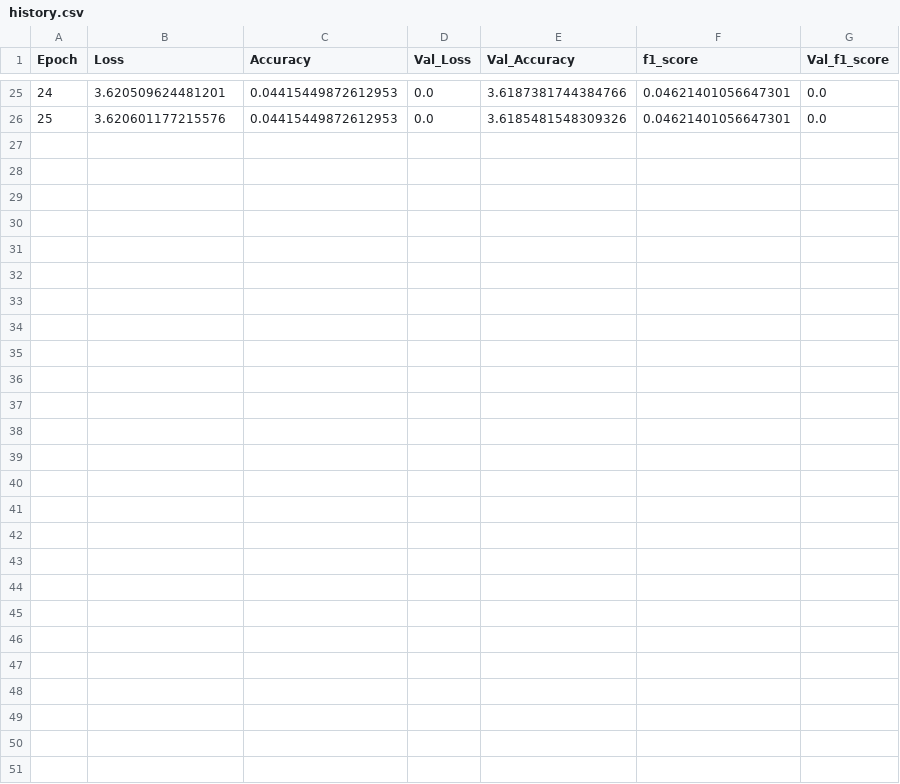
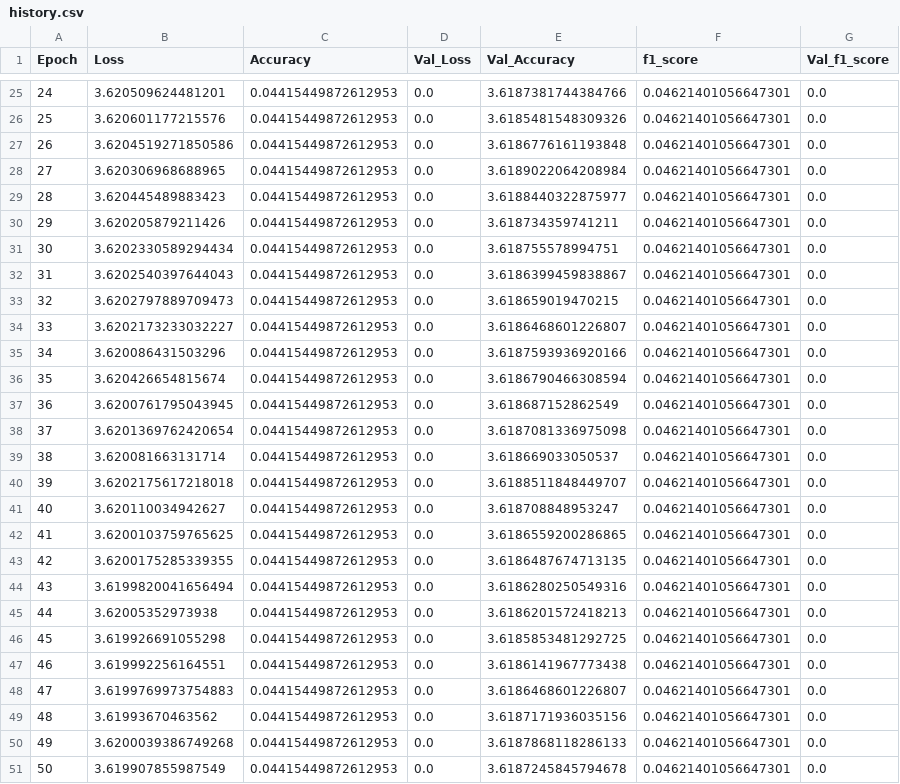
Before and after one commit to cuicuidev/project_hackaboss, a CSV file: history.csv, drawn as a sheet; only a part is shown, gaps mark what is left out; the diff names each change by its address in the sheet, - before the commit and + after, or states it on an @@ line.

Commit message:
[AUTO] training model v0.0-testing, epoch 50.

```diff
--- a/history.csv
+++ b/history.csv
+row 27: 26 | 3.6204519271850586 | 0.04415449872612953 | 0.0 | 3.6186776161193848 | 0.04621401056647301 | 0.0
+row 28: 27 | 3.620306968688965 | 0.04415449872612953 | 0.0 | 3.6189022064208984 | 0.04621401056647301 | 0.0
+row 29: 28 | 3.620445489883423 | 0.04415449872612953 | 0.0 | 3.6188440322875977 | 0.04621401056647301 | 0.0
+row 30: 29 | 3.620205879211426 | 0.04415449872612953 | 0.0 | 3.618734359741211 | 0.04621401056647301 | 0.0
+row 31: 30 | 3.6202330589294434 | 0.04415449872612953 | 0.0 | 3.618755578994751 | 0.04621401056647301 | 0.0
+row 32: 31 | 3.6202540397644043 | 0.04415449872612953 | 0.0 | 3.6186399459838867 | 0.04621401056647301 | 0.0
+row 33: 32 | 3.6202797889709473 | 0.04415449872612953 | 0.0 | 3.618659019470215 | 0.04621401056647301 | 0.0
+row 34: 33 | 3.6202173233032227 | 0.04415449872612953 | 0.0 | 3.6186468601226807 | 0.04621401056647301 | 0.0
+row 35: 34 | 3.620086431503296 | 0.04415449872612953 | 0.0 | 3.6187593936920166 | 0.04621401056647301 | 0.0
+row 36: 35 | 3.620426654815674 | 0.04415449872612953 | 0.0 | 3.6186790466308594 | 0.04621401056647301 | 0.0
+row 37: 36 | 3.6200761795043945 | 0.04415449872612953 | 0.0 | 3.618687152862549 | 0.04621401056647301 | 0.0
+row 38: 37 | 3.6201369762420654 | 0.04415449872612953 | 0.0 | 3.6187081336975098 | 0.04621401056647301 | 0.0
+row 39: 38 | 3.620081663131714 | 0.04415449872612953 | 0.0 | 3.618669033050537 | 0.04621401056647301 | 0.0
+row 40: 39 | 3.6202175617218018 | 0.04415449872612953 | 0.0 | 3.6188511848449707 | 0.04621401056647301 | 0.0
+row 41: 40 | 3.620110034942627 | 0.04415449872612953 | 0.0 | 3.618708848953247 | 0.04621401056647301 | 0.0
+row 42: 41 | 3.6200103759765625 | 0.04415449872612953 | 0.0 | 3.6186559200286865 | 0.04621401056647301 | 0.0
+row 43: 42 | 3.6200175285339355 | 0.04415449872612953 | 0.0 | 3.6186487674713135 | 0.04621401056647301 | 0.0
+row 44: 43 | 3.6199820041656494 | 0.04415449872612953 | 0.0 | 3.6186280250549316 | 0.04621401056647301 | 0.0
+row 45: 44 | 3.62005352973938 | 0.04415449872612953 | 0.0 | 3.6186201572418213 | 0.04621401056647301 | 0.0
+row 46: 45 | 3.619926691055298 | 0.04415449872612953 | 0.0 | 3.6185853481292725 | 0.04621401056647301 | 0.0
+row 47: 46 | 3.619992256164551 | 0.04415449872612953 | 0.0 | 3.6186141967773438 | 0.04621401056647301 | 0.0
+row 48: 47 | 3.6199769973754883 | 0.04415449872612953 | 0.0 | 3.6186468601226807 | 0.04621401056647301 | 0.0
+row 49: 48 | 3.61993670463562 | 0.04415449872612953 | 0.0 | 3.6187171936035156 | 0.04621401056647301 | 0.0
+row 50: 49 | 3.6200039386749268 | 0.04415449872612953 | 0.0 | 3.6187868118286133 | 0.04621401056647301 | 0.0
+row 51: 50 | 3.619907855987549 | 0.04415449872612953 | 0.0 | 3.6187245845794678 | 0.04621401056647301 | 0.0
```
